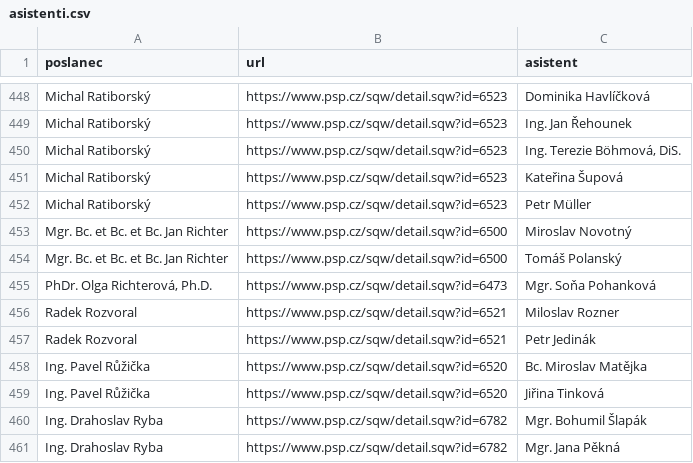
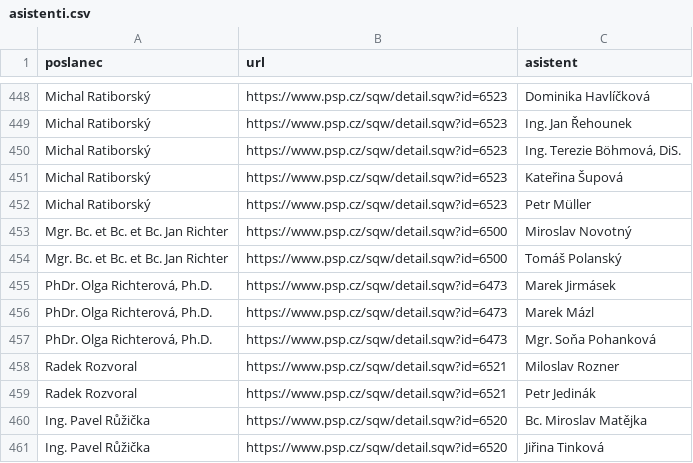
Before and after one commit to kokes/psp-asistenti, a CSV file: asistenti.csv, drawn as a sheet; only a part is shown, gaps mark what is left out; the shorter side is filled out with more unchanged rows.

```diff
--- a/asistenti.csv
+++ b/asistenti.csv
@@ -454,2 +454,4 @@ Mgr. Bc. et Bc. et Bc. Jan Richter,https://www.psp.cz/sqw/detail.sqw?id=6500,Mir
 Mgr. Bc. et Bc. et Bc. Jan Richter,https://www.psp.cz/sqw/detail.sqw?id=6500,Tomáš Polanský
+"PhDr. Olga Richterová, Ph.D.",https://www.psp.cz/sqw/detail.sqw?id=6473,Marek Jirmásek
+"PhDr. Olga Richterová, Ph.D.",https://www.psp.cz/sqw/detail.sqw?id=6473,Marek Mázl
 "PhDr. Olga Richterová, Ph.D.",https://www.psp.cz/sqw/detail.sqw?id=6473,Mgr. Soňa Pohanková
```
Also changed, not shown: 1 other file.
